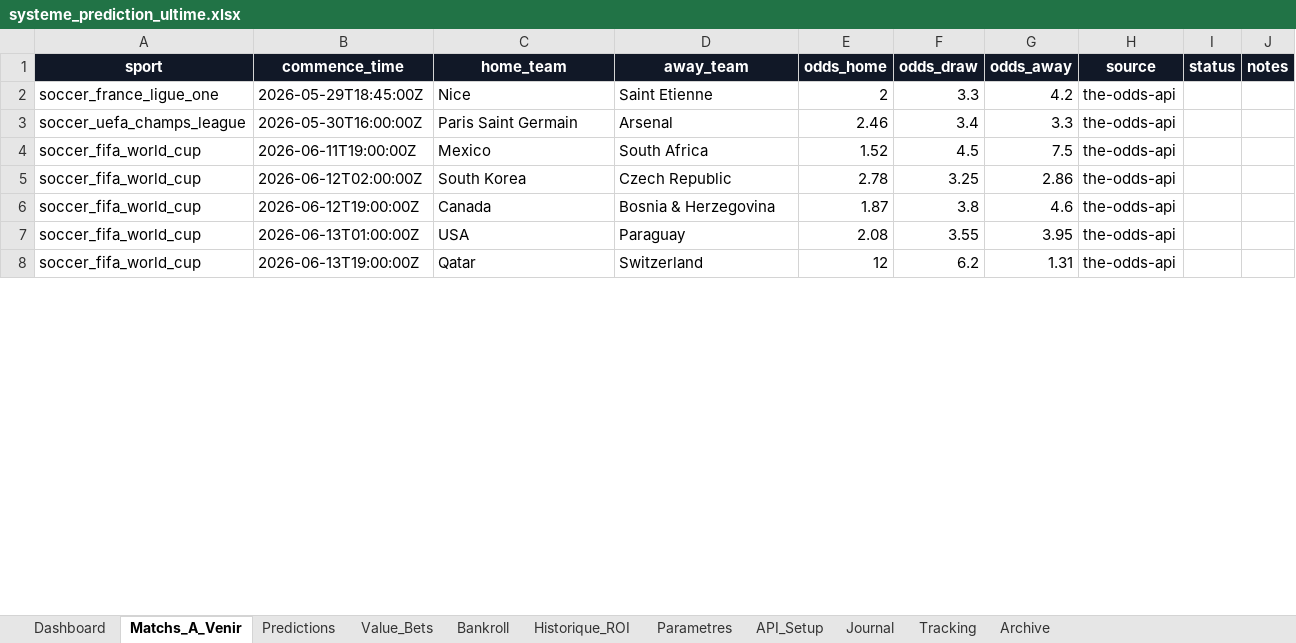
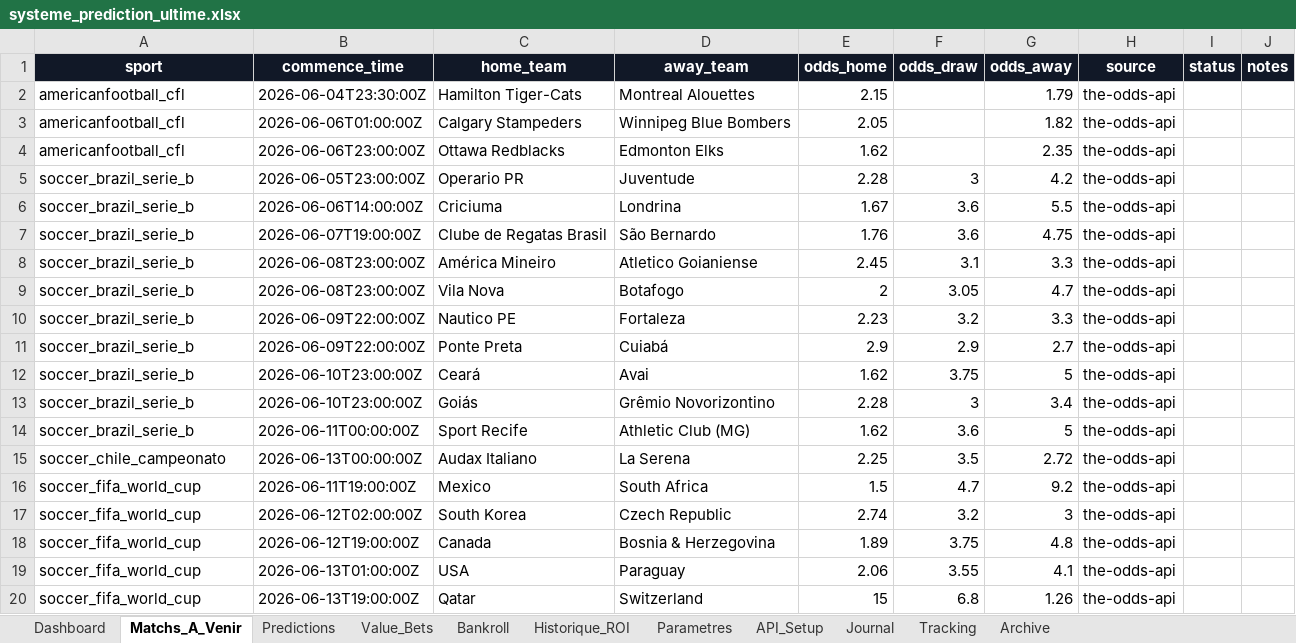
Before and after one commit to lazered543/ParisSportifs_IA_Ultime, an Excel workbook: systeme_prediction_ultime.xlsx, sheet Matchs_A_Venir, drawn as a sheet; only a part is shown; values as stored, in another font and other column widths than the file's, no borders; table styles not drawn; removed rows and columns are numbered as before the commit, all else as after; the diff covers the shown part only; the diff names each change by its address in the sheet, - before the commit and + after, or states it on an @@ line.

```diff
--- a/systeme_prediction_ultime.xlsx (sheet Matchs_A_Venir)
+++ b/systeme_prediction_ultime.xlsx (sheet Matchs_A_Venir)
-row 2: soccer_france_ligue_one | 2026-05-29T18:45:00Z | Nice | Saint Etienne | 2 | 3.3 | 4.2 | the-odds-api
-row 3: soccer_uefa_champs_league | 2026-05-30T16:00:00Z | Paris Saint Germain | Arsenal | 2.46 | 3.4 | 3.3 | the-odds-api
+row 2: americanfootball_cfl | 2026-06-04T23:30:00Z | Hamilton Tiger-Cats | Montreal Alouettes | 2.15 |  | 1.79 | the-odds-api
+row 3: americanfootball_cfl | 2026-06-06T01:00:00Z | Calgary Stampeders | Winnipeg Blue Bombers | 2.05 |  | 1.82 | the-odds-api
+row 4: americanfootball_cfl | 2026-06-06T23:00:00Z | Ottawa Redblacks | Edmonton Elks | 1.62 |  | 2.35 | the-odds-api
+row 5: soccer_brazil_serie_b | 2026-06-05T23:00:00Z | Operario PR | Juventude | 2.28 | 3 | 4.2 | the-odds-api
+row 6: soccer_brazil_serie_b | 2026-06-06T14:00:00Z | Criciuma | Londrina | 1.67 | 3.6 | 5.5 | the-odds-api
+row 7: soccer_brazil_serie_b | 2026-06-07T19:00:00Z | Clube de Regatas Brasil | São Bernardo | 1.76 | 3.6 | 4.75 | the-odds-api
+row 8: soccer_brazil_serie_b | 2026-06-08T23:00:00Z | América Mineiro | Atletico Goianiense | 2.45 | 3.1 | 3.3 | the-odds-api
+row 9: soccer_brazil_serie_b | 2026-06-08T23:00:00Z | Vila Nova | Botafogo | 2 | 3.05 | 4.7 | the-odds-api
+row 10: soccer_brazil_serie_b | 2026-06-09T22:00:00Z | Nautico PE | Fortaleza | 2.23 | 3.2 | 3.3 | the-odds-api
+row 11: soccer_brazil_serie_b | 2026-06-09T22:00:00Z | Ponte Preta | Cuiabá | 2.9 | 2.9 | 2.7 | the-odds-api
+row 12: soccer_brazil_serie_b | 2026-06-10T23:00:00Z | Ceará | Avai | 1.62 | 3.75 | 5 | the-odds-api
+row 13: soccer_brazil_serie_b | 2026-06-10T23:00:00Z | Goiás | Grêmio Novorizontino | 2.28 | 3 | 3.4 | the-odds-api
+row 14: soccer_brazil_serie_b | 2026-06-11T00:00:00Z | Sport Recife | Athletic Club (MG) | 1.62 | 3.6 | 5 | the-odds-api
+row 15: soccer_chile_campeonato | 2026-06-13T00:00:00Z | Audax Italiano | La Serena | 2.25 | 3.5 | 2.72 | the-odds-api
-E16 (odds_home): 1.52
+E16 (odds_home): 1.5
-F16 (odds_draw): 4.5
+F16 (odds_draw): 4.7
-G16 (odds_away): 7.5
+G16 (odds_away): 9.2
-E17 (odds_home): 2.78
+E17 (odds_home): 2.74
-F17 (odds_draw): 3.25
+F17 (odds_draw): 3.2
-G17 (odds_away): 2.86
+G17 (odds_away): 3
-E18 (odds_home): 1.87
+E18 (odds_home): 1.89
-F18 (odds_draw): 3.8
+F18 (odds_draw): 3.75
-G18 (odds_away): 4.6
+G18 (odds_away): 4.8
-E19 (odds_home): 2.08
+E19 (odds_home): 2.06
-G19 (odds_away): 3.95
+G19 (odds_away): 4.1
-E20 (odds_home): 12
+E20 (odds_home): 15
-F20 (odds_draw): 6.2
+F20 (odds_draw): 6.8
-G20 (odds_away): 1.31
+G20 (odds_away): 1.26
```
Also changed, not shown: 20 added rows, 48 removed rows and 173 edited cells elsewhere in this sheet, sheet Predictions, sheet Value_Bets, sheet Tracking, sheet Archive, 10 other files.
